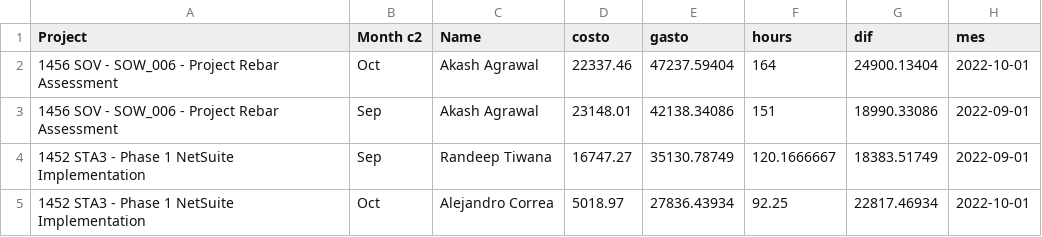
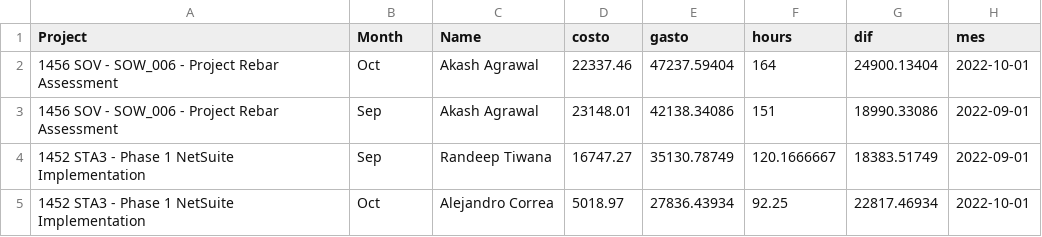
Before and after one commit to chr12tian/probetj, a CSV file: cg2022.csv, drawn as a sheet; only a part is shown.

Commit message:
Update cg2022.csv

```diff
--- a/cg2022.csv
+++ b/cg2022.csv
@@ -1,2 +1,2 @@
-Project,Month c2,Name,costo,gasto,hours,dif,mes
+Project,Month,Name,costo,gasto,hours,dif,mes
 1456 SOV - SOW_006 - Project Rebar Assessment,Oct,Akash Agrawal,22337.46,47237.59404,164,24900.13404,2022-10-01
```
